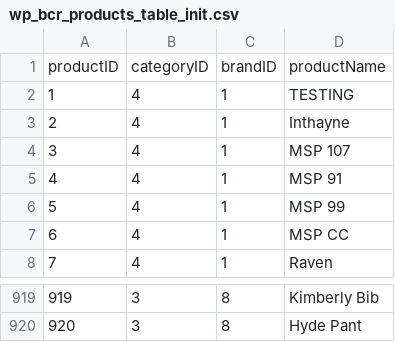
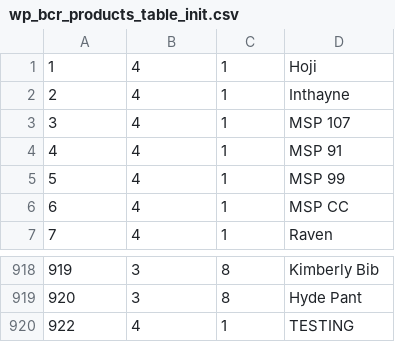
Before and after one commit to CUWesternBlister/CommunityReviews, a CSV file: admin/wp_bcr_products_table_init.csv, drawn as a sheet; only a part is shown, gaps mark what is left out; removed rows and columns are numbered as before the commit, all else as after; the diff names each change by its address in the sheet, - before the commit and + after, or states it on an @@ line.

Commit message:
added correct csv for product table

```diff
--- a/admin/wp_bcr_products_table_init.csv
+++ b/admin/wp_bcr_products_table_init.csv
-row 1: productID | categoryID | brandID | productName
-D1: TESTING
+D1: Hoji
+row 920: 922 | 4 | 1 | TESTING
```
